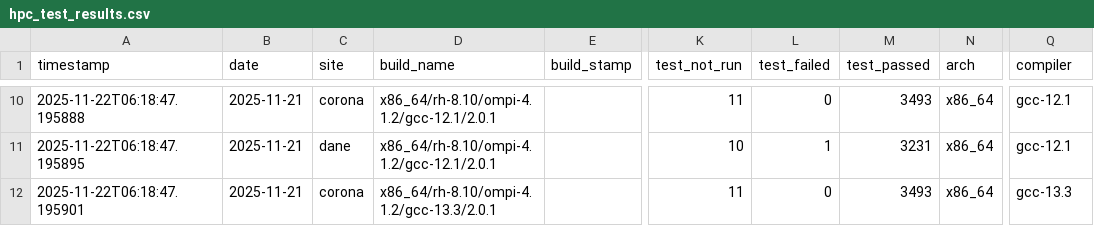
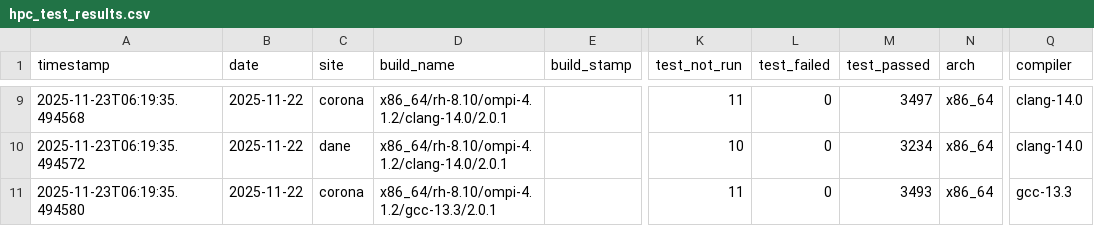
Before and after one commit to hyoklee/hpc-h5, a CSV file: src/hpc_test_results.csv, drawn as a sheet; only a part is shown, gaps mark what is left out; addresses are those after the commit; the diff covers the shown part only; the diff names each change by its address in the sheet, - before the commit and + after, or states it on an @@ line.

```diff
--- a/src/hpc_test_results.csv
+++ b/src/hpc_test_results.csv
-A9 (timestamp): 2025-11-22T06:18:47.195888
+A9 (timestamp): 2025-11-23T06:19:35.494568
-B9:B11 (date): 2025-11-21
+B9:B11 (date): 2025-11-22
-D9:D10 (build_name): x86_64/rh-8.10/ompi-4.1.2/gcc-12.1/2.0.1
+D9:D10 (build_name): x86_64/rh-8.10/ompi-4.1.2/clang-14.0/2.0.1
-M9 (test_passed): 3493
+M9 (test_passed): 3497
-Q9:Q10 (compiler): gcc-12.1
+Q9:Q10 (compiler): clang-14.0
-A10 (timestamp): 2025-11-22T06:18:47.195895
+A10 (timestamp): 2025-11-23T06:19:35.494572
-L10 (test_failed): 1
+L10 (test_failed): 0
-M10 (test_passed): 3231
+M10 (test_passed): 3234
-A11 (timestamp): 2025-11-22T06:18:47.195901
+A11 (timestamp): 2025-11-23T06:19:35.494580
```
Also changed, not shown: 1 added row, 2 removed rows and 33 edited cells elsewhere in this file, 2 other files.
